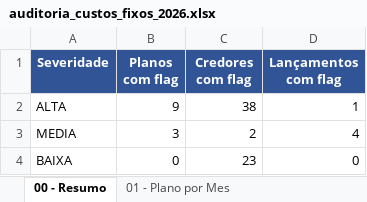
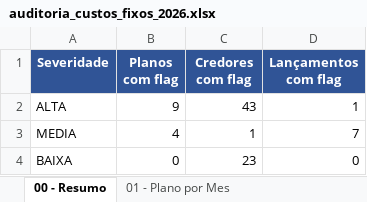
Before and after one commit to JulioOli/Cofre_Obsidian, an Excel workbook: 02-Referencias/auditoria_custos_fixos_2026.xlsx, sheet 00 - Resumo, drawn as a sheet; values as stored, in another font and other column widths than the file's, no borders; the diff names each change by its address in the sheet, - before the commit and + after, or states it on an @@ line.

```diff
--- a/02-Referencias/auditoria_custos_fixos_2026.xlsx (sheet 00 - Resumo)
+++ b/02-Referencias/auditoria_custos_fixos_2026.xlsx (sheet 00 - Resumo)
-C2 (Credores com flag): 38
+C2 (Credores com flag): 43
-B3 (Planos com flag): 3
+B3 (Planos com flag): 4
-C3 (Credores com flag): 2
+C3 (Credores com flag): 1
-D3 (Lançamentos com flag): 4
+D3 (Lançamentos com flag): 7
```
Also changed, not shown: sheet 04 - Dados Achatados, sheet 02 - Credor x Plano, sheet 01 - Plano por Mes, sheet 03 - Lancamentos Suspeitos, sheet 05 - Parametros, 02-Referencias/Detalhamento Custos com 2.1.1 - 01_2026 a 04_2026.xlsx, 37 other files.
